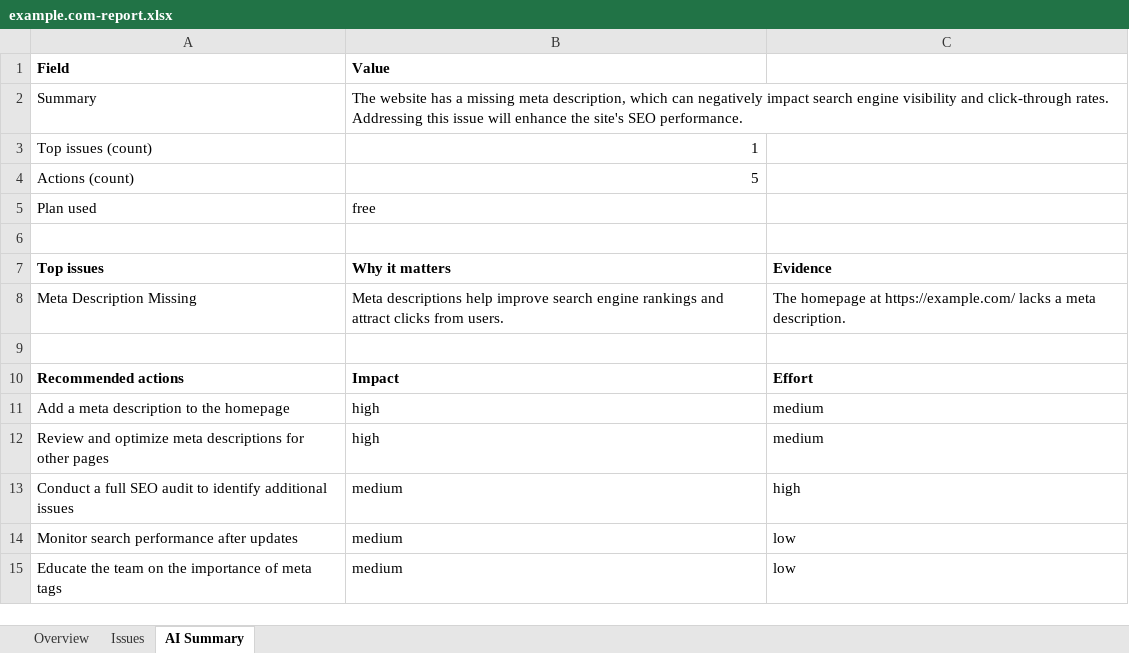
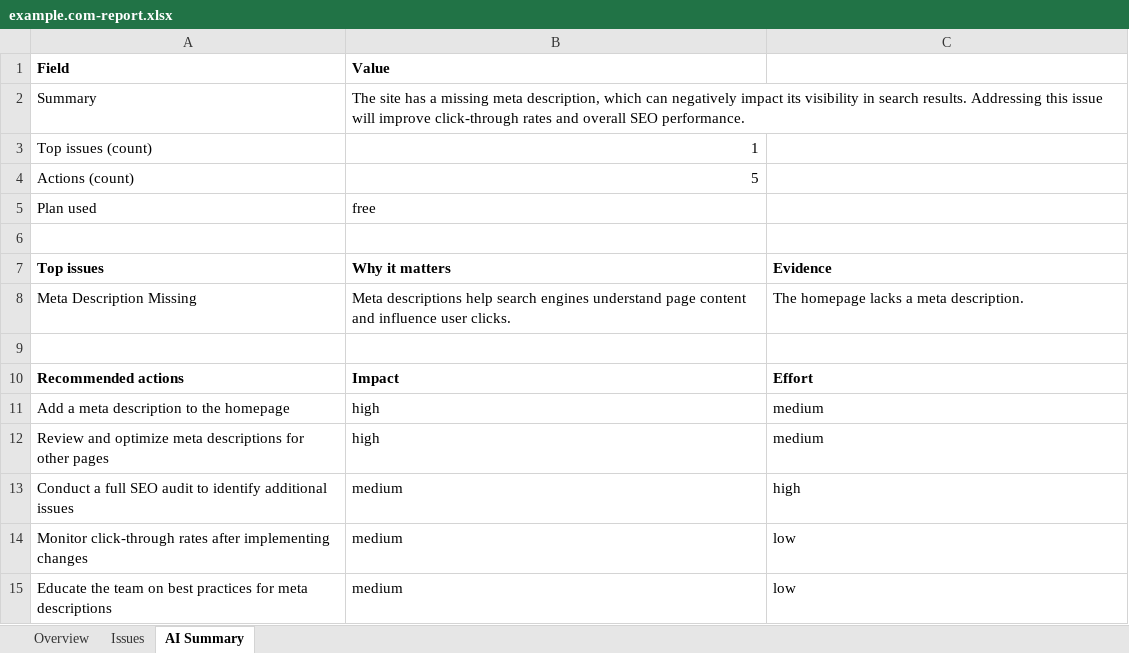
Before and after one commit to stalyndc/tinyseoai-cli, an Excel workbook: reports/example.com/example.com-report.xlsx, sheet AI Summary, drawn as a sheet; values as stored, in another font and other column widths than the file's, no borders; the diff names each change by its address in the sheet, - before the commit and + after, or states it on an @@ line.

Commit message:
Add environment variable configuration and enhance CLI with AI audit capabilities
- Introduced a .env.example file for API key configuration, including OpenAI and optional Anthropic keys.
- Added a new CLI command for AI-powered multi-agent SEO audits, leveraging specialized agents for comprehensive analysis.
- Updated the report command to accept both folder paths and direct summary.json paths for improved usability.
- Enhanced the AppConfig class to load API keys from the environment, supporting multi-agent functionality.
- Revised SEO summaries for clarity and actionable insights in JSON reports.

```diff
--- a/reports/example.com/example.com-report.xlsx (sheet AI Summary)
+++ b/reports/example.com/example.com-report.xlsx (sheet AI Summary)
-B2 (Value): The website has a missing meta description, which can negatively impact search engine visibility and click-through rates. Addressing this issue will enhance the site's SEO performance.
+B2 (Value): The site has a missing meta description, which can negatively impact its visibility in search results. Addressing this issue will improve click-through rates and overall SEO performance.
-B8 (Value): …descriptions help improve search engine rankings and attract clicks from users.
+B8 (Value): …descriptions help search engines understand page content and influence user clicks.
-C8: The homepage at https://example.com/ lacks a…
+C8: The homepage lacks a…
-A14 (Field): Monitor search performance after updates
+A14 (Field): Monitor click-through rates after implementing changes
-A15 (Field): …team on the importance of meta tags
+A15 (Field): …team on best practices for meta descriptions
```
Also changed, not shown: sheet Overview, 34 other files.
